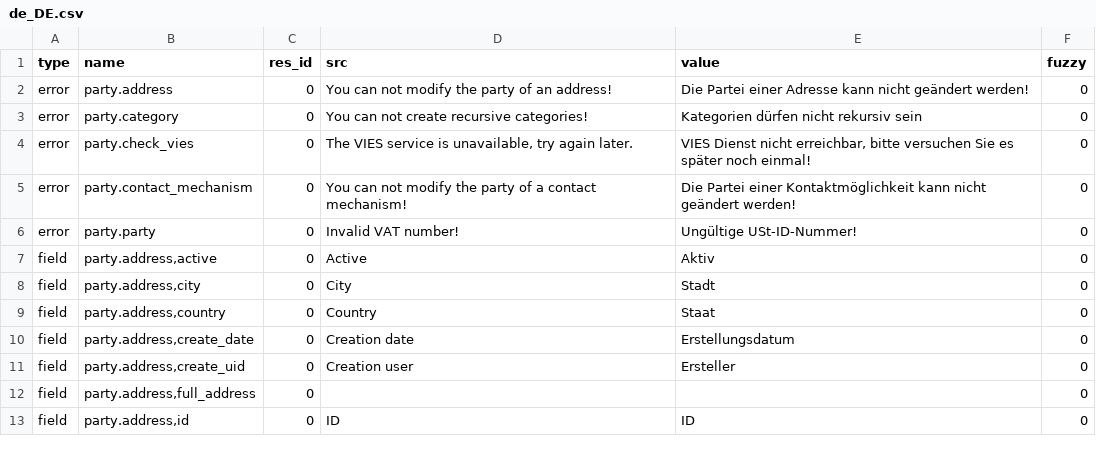
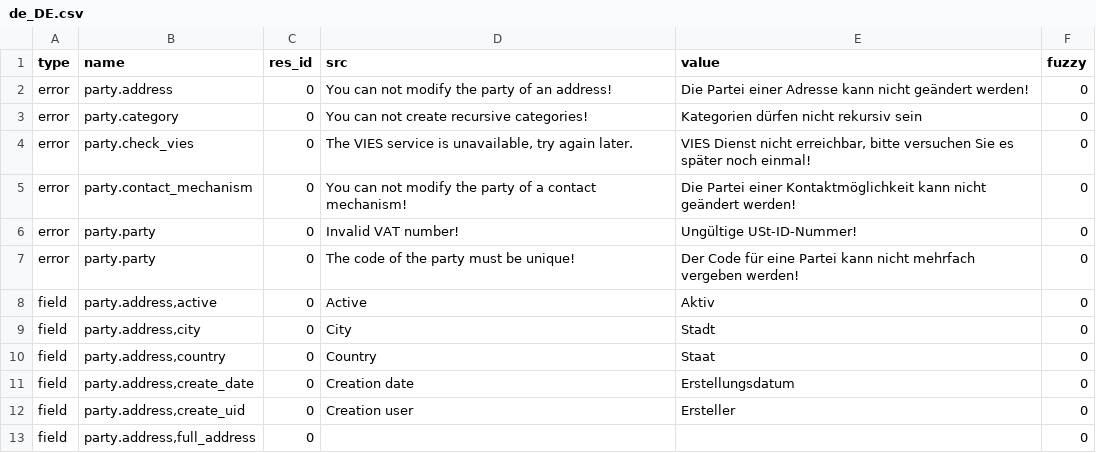
Before and after one commit to NaN-tic/trytond-party, a CSV file: de_DE.csv, drawn as a sheet; only a part is shown; the shorter side is filled out with more unchanged rows.

Commit message:
Update translation for de_DE

```diff
--- a/de_DE.csv
+++ b/de_DE.csv
@@ -6,2 +6,3 @@ error,party.contact_mechanism,0,You can not modify the party of a contact mechan
 error,party.party,0,Invalid VAT number!,Ungültige USt-ID-Nummer!,0
+error,party.party,0,The code of the party must be unique!,Der Code für eine Partei kann nicht mehrfach vergeben werden!,0
 field,"party.address,active",0,Active,Aktiv,0
```
